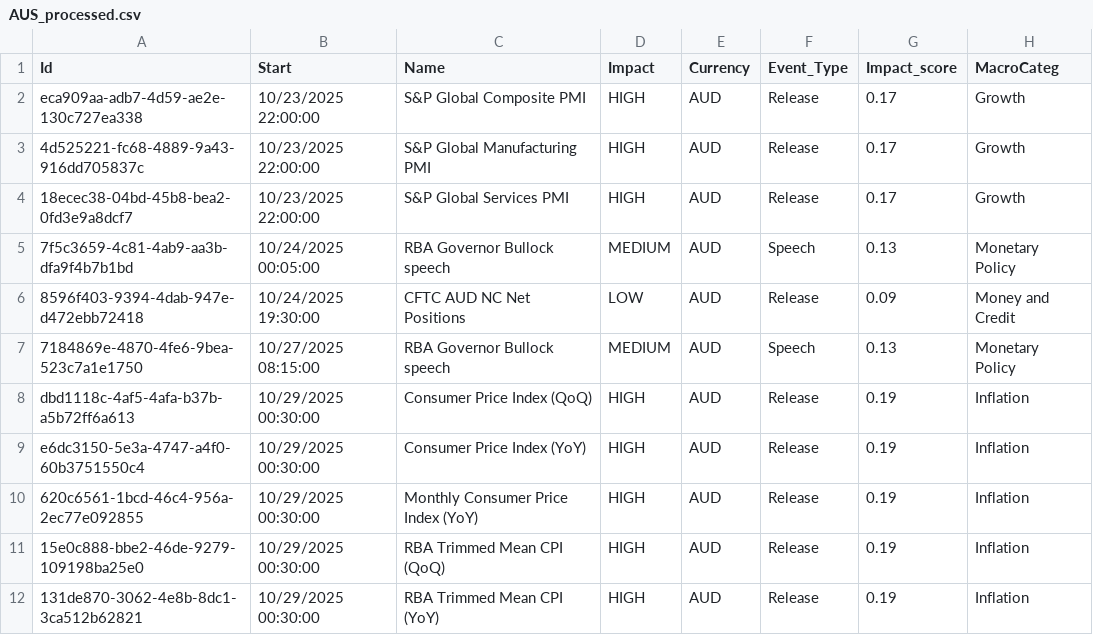
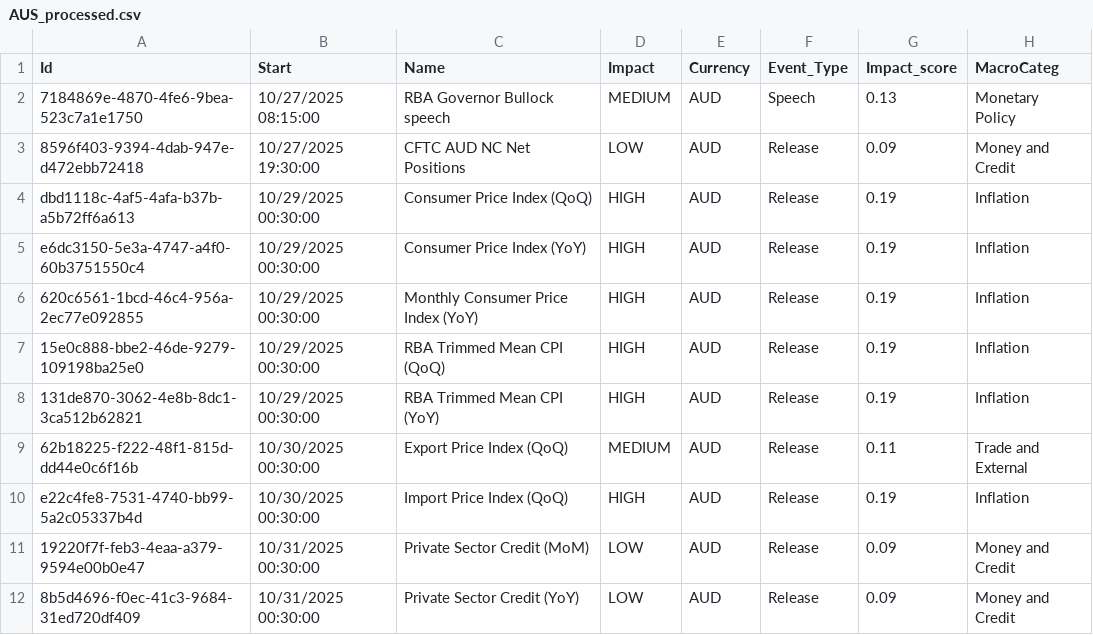
Before and after one commit to joaoalonsocasella/Economic_Calendar, a CSV file: macro-calendar/data/processed/CSV/AUS_processed.csv, drawn as a sheet; only a part is shown; the shorter side is filled out with more unchanged rows.

```diff
--- a/macro-calendar/data/processed/CSV/AUS_processed.csv
+++ b/macro-calendar/data/processed/CSV/AUS_processed.csv
@@ -1,8 +1,4 @@
 Id,Start,Name,Impact,Currency,Event_Type,Impact_score,MacroCateg
-eca909aa-adb7-4d59-ae2e-130c727ea338,10/23/2025 22:00:00,S&P Global Composite PMI,HIGH,AUD,Release,0.17,Growth
-4d525221-fc68-4889-9a43-916dd705837c,10/23/2025 22:00:00,S&P Global Manufacturing PMI,HIGH,AUD,Release,0.17,Growth
-18ecec38-04bd-45b8-bea2-0fd3e9a8dcf7,10/23/2025 22:00:00,S&P Global Services PMI,HIGH,AUD,Release,0.17,Growth
-7f5c3659-4c81-4ab9-aa3b-dfa9f4b7b1bd,10/24/2025 00:05:00,RBA Governor Bullock speech,MEDIUM,AUD,Speech,0.13,Monetary Policy
-8596f403-9394-4dab-947e-d472ebb72418,10/24/2025 19:30:00,CFTC AUD NC Net Positions,LOW,AUD,Release,0.09,Money and Credit
 7184869e-4870-4fe6-9bea-523c7a1e1750,10/27/2025 08:15:00,RBA Governor Bullock speech,MEDIUM,AUD,Speech,0.13,Monetary Policy
+8596f403-9394-4dab-947e-d472ebb72418,10/27/2025 19:30:00,CFTC AUD NC Net Positions,LOW,AUD,Release,0.09,Money and Credit
 dbd1118c-4af5-4afa-b37b-a5b72ff6a613,10/29/2025 00:30:00,Consumer Price Index (QoQ),HIGH,AUD,Release,0.19,Inflation
```
Also changed, not shown: macro-calendar/data/raw/CSV/AUS.csv, 51 other files.
